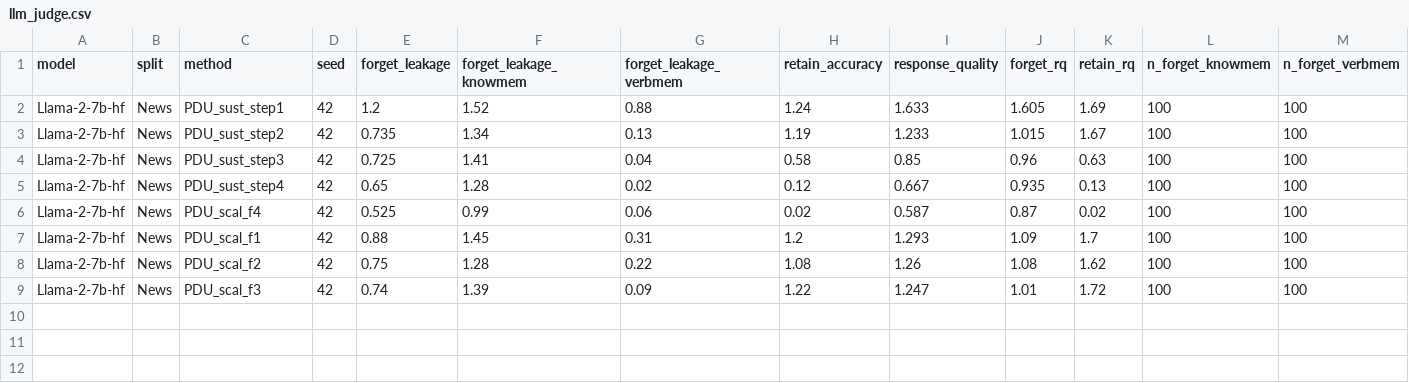
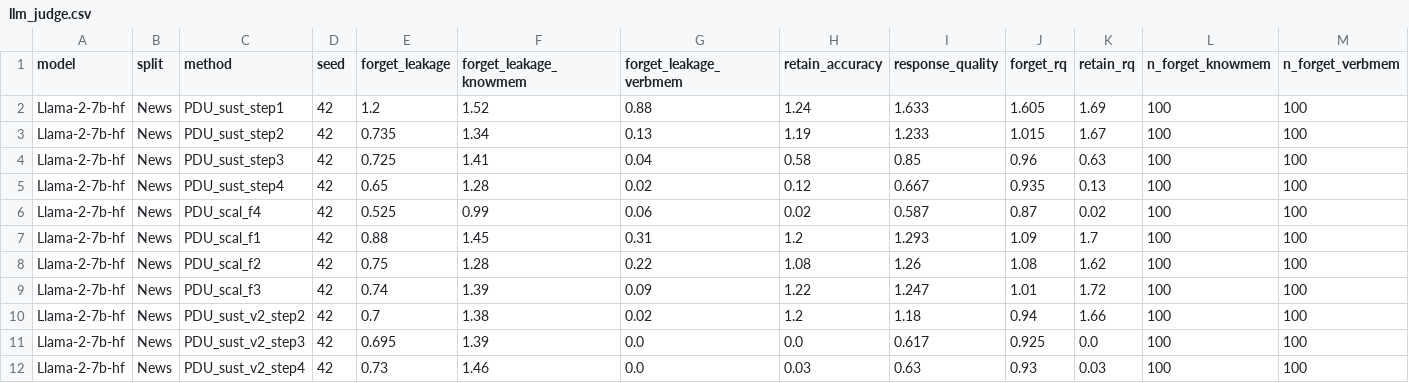
Before and after one commit to tzpranto/open-unlearning, a CSV file: results/evidence/muse_news/sust_scal/llm_judge.csv, drawn as a sheet; only a part is shown; rows hold the shown columns only; the diff names each change by its address in the sheet, - before the commit and + after, or states it on an @@ line.

```diff
--- a/results/evidence/muse_news/sust_scal/llm_judge.csv
+++ b/results/evidence/muse_news/sust_scal/llm_judge.csv
+row 10: Llama-2-7b-hf | News | PDU_sust_v2_step2 | 42 | 0.7 | 1.38 | 0.02 | 1.2 | 1.18 | 0.94 | 1.66 | 100 | 100
+row 11: Llama-2-7b-hf | News | PDU_sust_v2_step3 | 42 | 0.695 | 1.39 | 0.0 | 0.0 | 0.617 | 0.925 | 0.0 | 100 | 100
+row 12: Llama-2-7b-hf | News | PDU_sust_v2_step4 | 42 | 0.73 | 1.46 | 0.0 | 0.03 | 0.63 | 0.93 | 0.03 | 100 | 100
```
Also changed, not shown: results/muse_llm_judge.csv, 39 other files.
